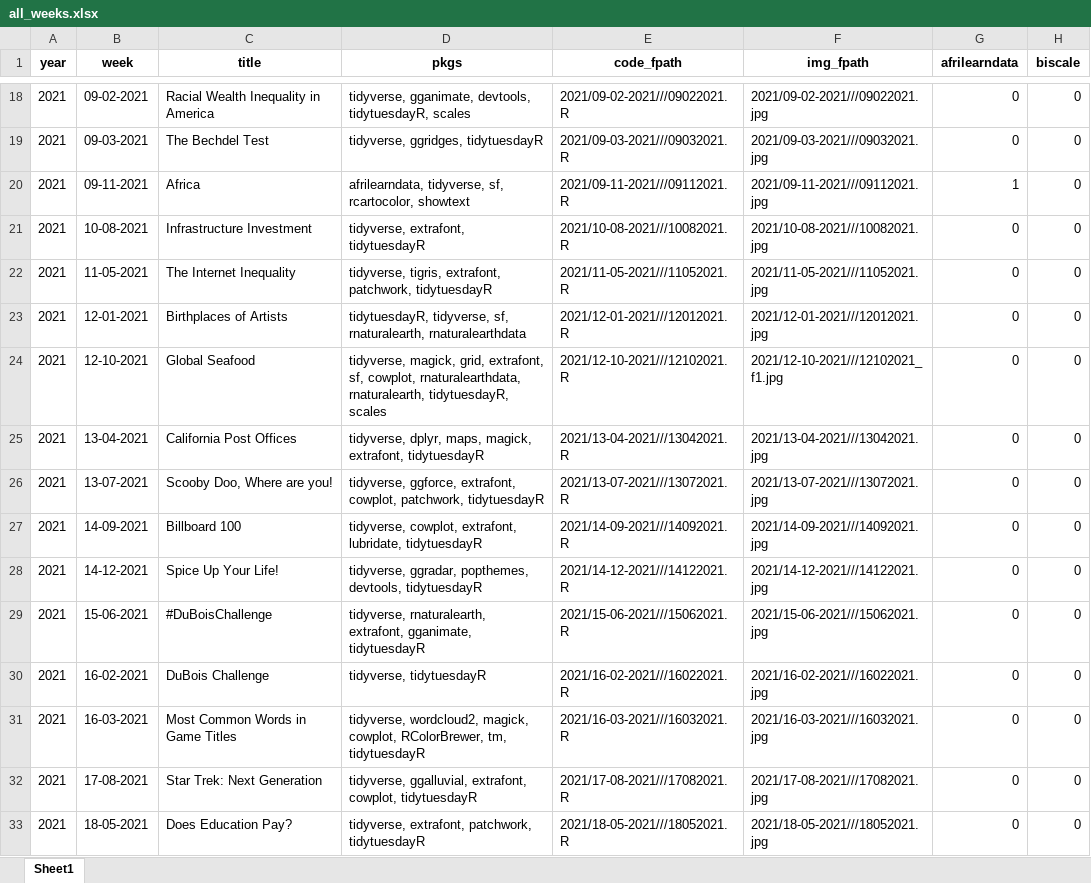
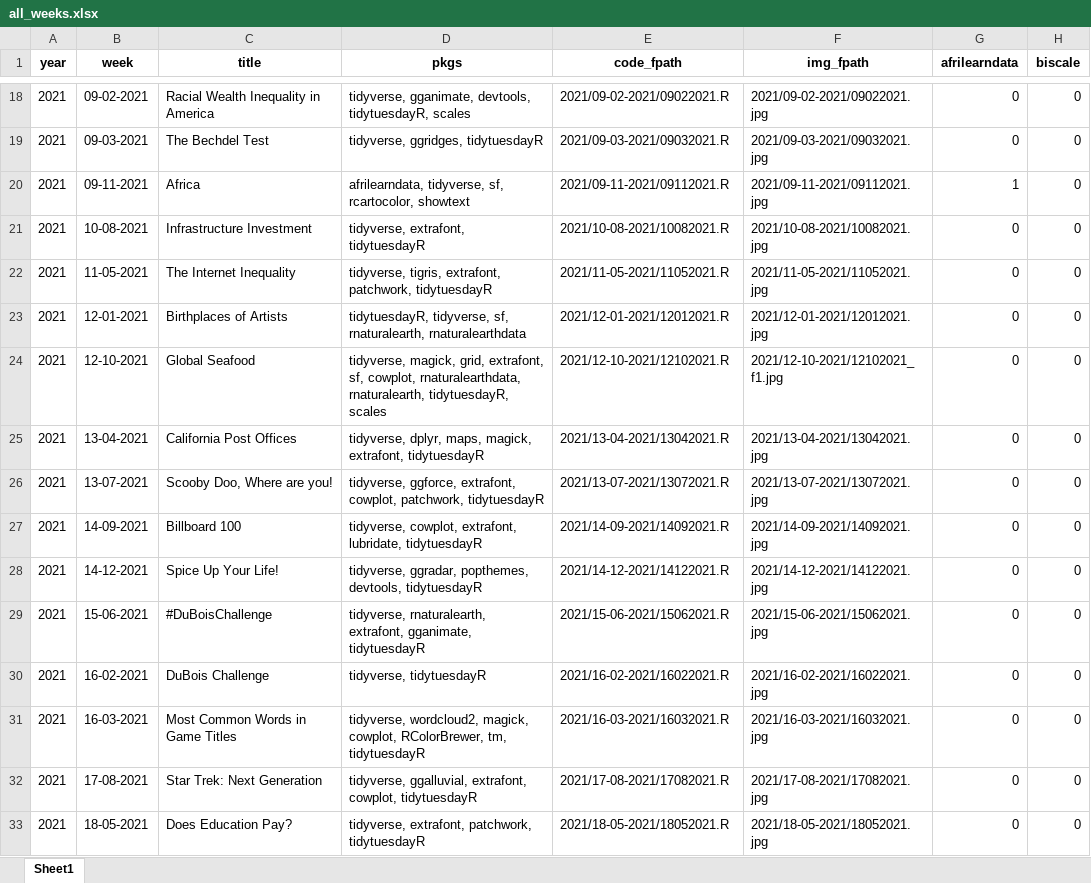
Before and after one commit to nrennie/tidytuesday, an Excel workbook: data/all_weeks.xlsx, sheet Sheet1, drawn as a sheet; only a part is shown, gaps mark what is left out; values as stored, in another font and other column widths than the file's, no borders; the diff covers the shown part only; the diff names each change by its address in the sheet, - before the commit and + after, or states it on an @@ line.

```diff
--- a/data/all_weeks.xlsx (sheet Sheet1)
+++ b/data/all_weeks.xlsx (sheet Sheet1)
-E18 (code_fpath): 2021/09-02-2021///09022021.R
+E18 (code_fpath): 2021/09-02-2021/09022021.R
-F18 (img_fpath): 2021/09-02-2021///09022021.jpg
+F18 (img_fpath): 2021/09-02-2021/09022021.jpg
-E19 (code_fpath): 2021/09-03-2021///09032021.R
+E19 (code_fpath): 2021/09-03-2021/09032021.R
-F19 (img_fpath): 2021/09-03-2021///09032021.jpg
+F19 (img_fpath): 2021/09-03-2021/09032021.jpg
-E20 (code_fpath): 2021/09-11-2021///09112021.R
+E20 (code_fpath): 2021/09-11-2021/09112021.R
-F20 (img_fpath): 2021/09-11-2021///09112021.jpg
+F20 (img_fpath): 2021/09-11-2021/09112021.jpg
-E21 (code_fpath): 2021/10-08-2021///10082021.R
+E21 (code_fpath): 2021/10-08-2021/10082021.R
-F21 (img_fpath): 2021/10-08-2021///10082021.jpg
+F21 (img_fpath): 2021/10-08-2021/10082021.jpg
-E22 (code_fpath): 2021/11-05-2021///11052021.R
+E22 (code_fpath): 2021/11-05-2021/11052021.R
-F22 (img_fpath): 2021/11-05-2021///11052021.jpg
+F22 (img_fpath): 2021/11-05-2021/11052021.jpg
-E23 (code_fpath): 2021/12-01-2021///12012021.R
+E23 (code_fpath): 2021/12-01-2021/12012021.R
-F23 (img_fpath): 2021/12-01-2021///12012021.jpg
+F23 (img_fpath): 2021/12-01-2021/12012021.jpg
-E24 (code_fpath): 2021/12-10-2021///12102021.R
+E24 (code_fpath): 2021/12-10-2021/12102021.R
-F24 (img_fpath): 2021/12-10-2021///12102021_f1.jpg
+F24 (img_fpath): 2021/12-10-2021/12102021_f1.jpg
-E25 (code_fpath): 2021/13-04-2021///13042021.R
+E25 (code_fpath): 2021/13-04-2021/13042021.R
-F25 (img_fpath): 2021/13-04-2021///13042021.jpg
+F25 (img_fpath): 2021/13-04-2021/13042021.jpg
-E26 (code_fpath): 2021/13-07-2021///13072021.R
+E26 (code_fpath): 2021/13-07-2021/13072021.R
-F26 (img_fpath): 2021/13-07-2021///13072021.jpg
+F26 (img_fpath): 2021/13-07-2021/13072021.jpg
-E27 (code_fpath): 2021/14-09-2021///14092021.R
+E27 (code_fpath): 2021/14-09-2021/14092021.R
-F27 (img_fpath): 2021/14-09-2021///14092021.jpg
+F27 (img_fpath): 2021/14-09-2021/14092021.jpg
-E28 (code_fpath): 2021/14-12-2021///14122021.R
+E28 (code_fpath): 2021/14-12-2021/14122021.R
-F28 (img_fpath): 2021/14-12-2021///14122021.jpg
+F28 (img_fpath): 2021/14-12-2021/14122021.jpg
-E29 (code_fpath): 2021/15-06-2021///15062021.R
+E29 (code_fpath): 2021/15-06-2021/15062021.R
-F29 (img_fpath): 2021/15-06-2021///15062021.jpg
+F29 (img_fpath): 2021/15-06-2021/15062021.jpg
-E30 (code_fpath): 2021/16-02-2021///16022021.R
+E30 (code_fpath): 2021/16-02-2021/16022021.R
-F30 (img_fpath): 2021/16-02-2021///16022021.jpg
+F30 (img_fpath): 2021/16-02-2021/16022021.jpg
-E31 (code_fpath): 2021/16-03-2021///16032021.R
+E31 (code_fpath): 2021/16-03-2021/16032021.R
-F31 (img_fpath): 2021/16-03-2021///16032021.jpg
+F31 (img_fpath): 2021/16-03-2021/16032021.jpg
-E32 (code_fpath): 2021/17-08-2021///17082021.R
+E32 (code_fpath): 2021/17-08-2021/17082021.R
-F32 (img_fpath): 2021/17-08-2021///17082021.jpg
+F32 (img_fpath): 2021/17-08-2021/17082021.jpg
-E33 (code_fpath): 2021/18-05-2021///18052021.R
+E33 (code_fpath): 2021/18-05-2021/18052021.R
-F33 (img_fpath): 2021/18-05-2021///18052021.jpg
+F33 (img_fpath): 2021/18-05-2021/18052021.jpg
```
Also changed, not shown: 317 edited cells elsewhere in this sheet, 1 other file.
